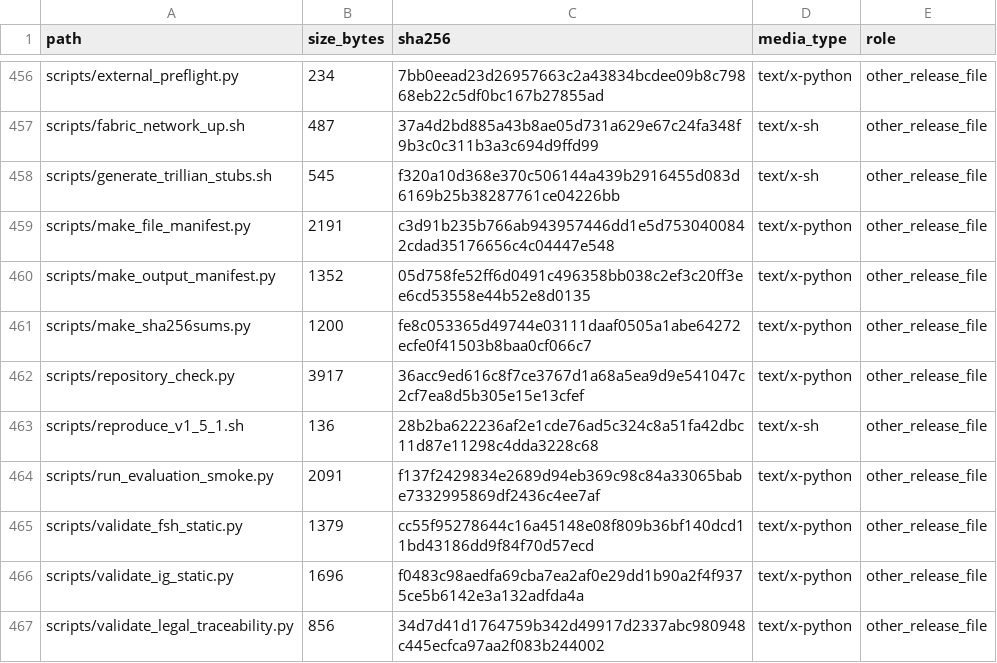
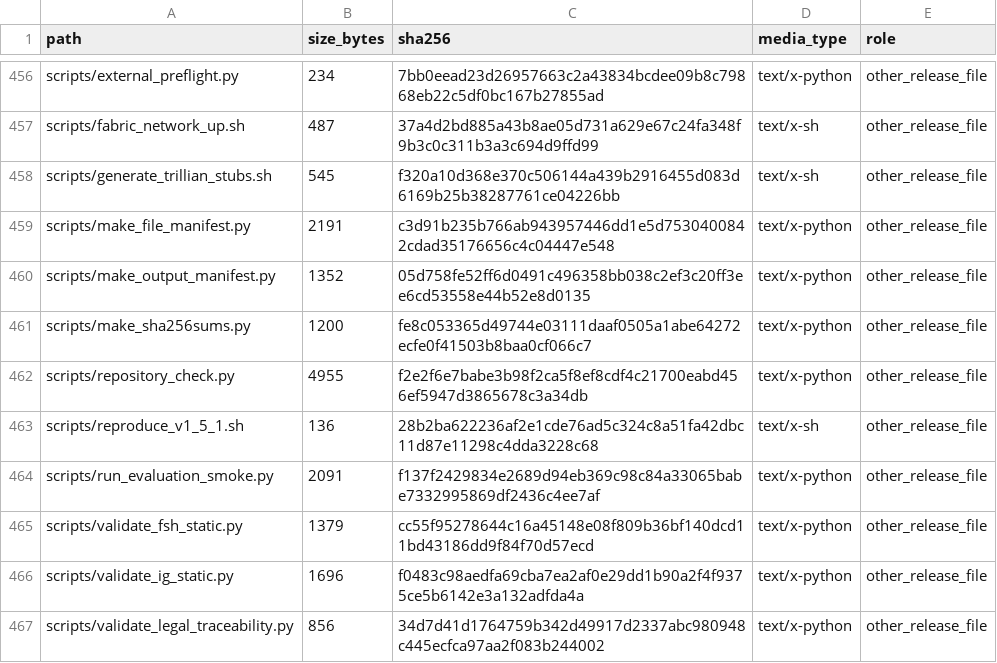
Before and after one commit to antonioclim/TEA-Sim-TrustEvidence, a TSV file: FILE_MANIFEST.tsv, drawn as a sheet; only a part is shown, gaps mark what is left out; the diff covers the shown part only.

```diff
--- a/FILE_MANIFEST.tsv
+++ b/FILE_MANIFEST.tsv
@@ -461,3 +461,3 @@ scripts/make_output_manifest.py	1352	05d758fe52ff6d0491c496358bb038c2ef3c20ff3ee
 scripts/make_sha256sums.py	1200	fe8c053365d49744e03111daaf0505a1abe64272ecfe0f41503b8baa0cf066c7	text/x-python	other_release_file
-scripts/repository_check.py	3917	36acc9ed616c8f7ce3767d1a68a5ea9d9e541047c2cf7ea8d5b305e15e13cfef	text/x-python	other_release_file
+scripts/repository_check.py	4955	f2e2f6e7babe3b98f2ca5f8ef8cdf4c21700eabd456ef5947d3865678c3a34db	text/x-python	other_release_file
 scripts/reproduce_v1_5_1.sh	136	28b2ba622236af2e1cde76ad5c324c8a51fa42dbc11d87e11298c4dda3228c68	text/x-sh	other_release_file
```
Also changed, not shown: 19 edited cells elsewhere in this file, 11 other files.
